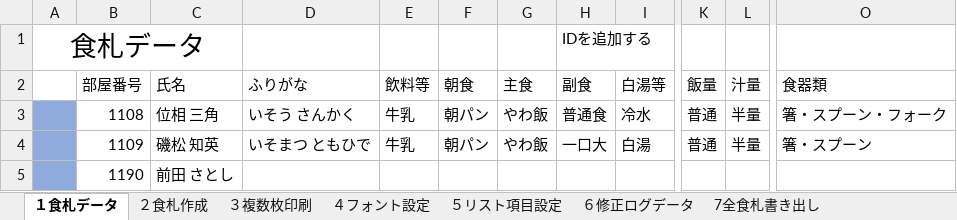
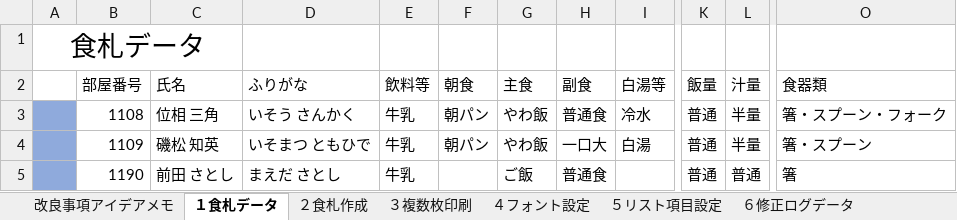
Before and after one commit to nyanparari/FoodCardMaker, an Excel workbook: 食札作成マクロ.xlsm, sheet １食札データ, drawn as a sheet; only a part is shown, gaps mark what is left out; values as stored, in another font and other column widths than the file's, no borders; charts and pictures and table styles not drawn; the diff names each change by its address in the sheet, - before the commit and + after, or states it on an @@ line.

```diff
--- a/食札作成マクロ.xlsm (sheet １食札データ)
+++ b/食札作成マクロ.xlsm (sheet １食札データ)
+sheet tab: 改良事項アイデアメモ
-H1 (副食): IDを追加する
+H1 (副食): (empty)
-D5 (ふりがな): (empty)
+D5 (ふりがな): まえだ さとし
-E5 (飲料等): (empty)
+E5 (飲料等): 牛乳
-G5 (主食): (empty)
+G5 (主食): ご飯
-H5 (副食): (empty)
+H5 (副食): 普通食
-K5 (飯量): (empty)
+K5 (飯量): 普通
-L5 (汁量): (empty)
+L5 (汁量): 普通
-O5 (食器類): (empty)
+O5 (食器類): 箸
```
Also changed, not shown: sheet ４フォント設定, sheet 7全食札書き出し, sheet ２食札作成, sheet ６修正ログデータ, charts or pictures.
